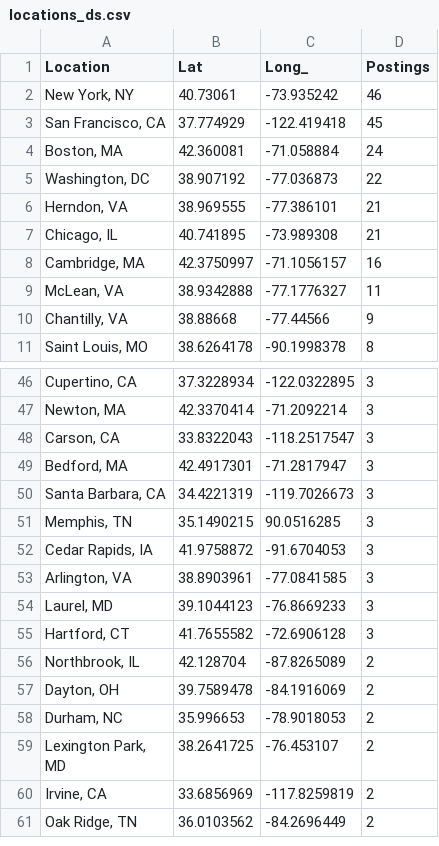
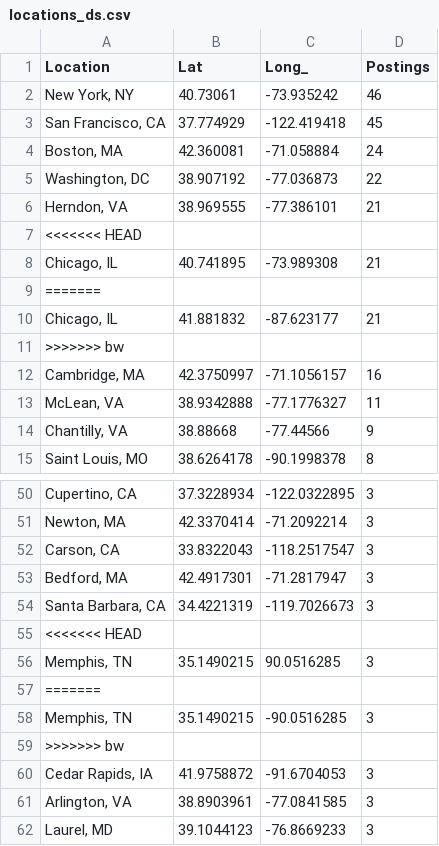
Before and after one commit to molobit619/data-science-jobs-dashboard, a CSV file: data/locations_ds.csv, drawn as a sheet; only a part is shown, gaps mark what is left out; the shorter side is filled out with more unchanged rows.

```diff
--- a/data/locations_ds.csv
+++ b/data/locations_ds.csv
@@ -6,3 +6,7 @@ Location,Lat,Long_,Postings
 "Herndon, VA",38.969555,-77.386101,21
+<<<<<<< HEAD
 "Chicago, IL",40.741895,-73.989308,21
+=======
+"Chicago, IL",41.881832,-87.623177,21
+>>>>>>> bw
 "Cambridge, MA",42.3750997,-71.1056157,16
@@ -50,3 +54,7 @@ Location,Lat,Long_,Postings
 "Santa Barbara, CA",34.4221319,-119.7026673,3
+<<<<<<< HEAD
 "Memphis, TN",35.1490215,90.0516285,3
+=======
+"Memphis, TN",35.1490215,-90.0516285,3
+>>>>>>> bw
 "Cedar Rapids, IA",41.9758872,-91.6704053,3
```
Also changed, not shown: 3 other files.
